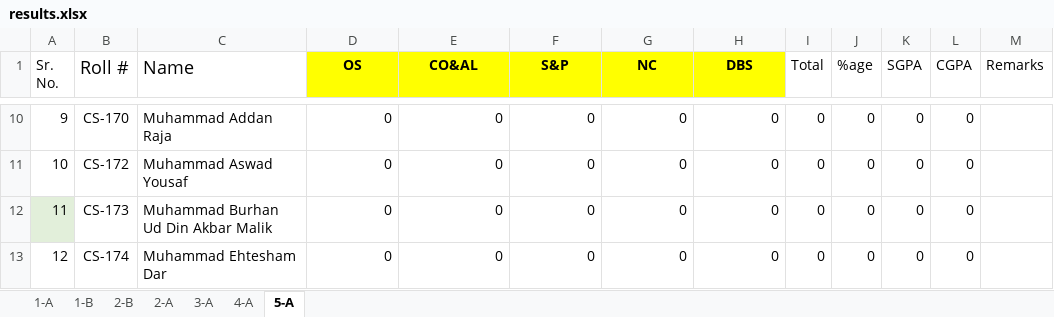
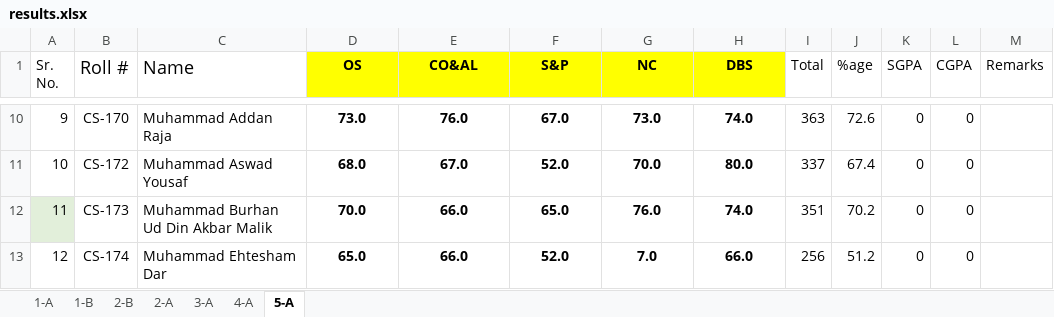
Before and after one commit to xeeshan-zs/marks, an Excel workbook: assets/results.xlsx, sheet 5-A, drawn as a sheet; only a part is shown, gaps mark what is left out; values as stored, in another font and other column widths than the file's, no borders; charts and pictures not drawn; the diff covers the shown part only; the diff names each change by its address in the sheet, - before the commit and + after, or states it on an @@ line.

```diff
--- a/assets/results.xlsx (sheet 5-A)
+++ b/assets/results.xlsx (sheet 5-A)
@@ D10:H13 bold: off → on, alignment: right → center @@
-D10 (OS): 0
+D10 (OS): 73.0
-E10 (CO&AL): 0
+E10 (CO&AL): 76.0
-F10 (S&P): 0
+F10 (S&P): 67.0
-G10 (NC): 0
+G10 (NC): 73.0
-H10 (DBS): 0
+H10 (DBS): 74.0
-I10 (Total): 0
+I10 (Total): 363
-J10 (%age): 0
+J10 (%age): 72.6
-D11 (OS): 0
+D11 (OS): 68.0
-E11 (CO&AL): 0
+E11 (CO&AL): 67.0
-F11 (S&P): 0
+F11 (S&P): 52.0
-G11 (NC): 0
+G11 (NC): 70.0
-H11 (DBS): 0
+H11 (DBS): 80.0
-I11 (Total): 0
+I11 (Total): 337
-J11 (%age): 0
+J11 (%age): 67.4
-D12 (OS): 0
+D12 (OS): 70.0
-E12:E13 (CO&AL): 0
+E12:E13 (CO&AL): 66.0
-F12 (S&P): 0
+F12 (S&P): 65.0
-G12 (NC): 0
+G12 (NC): 76.0
-H12 (DBS): 0
+H12 (DBS): 74.0
-I12 (Total): 0
+I12 (Total): 351
-J12 (%age): 0
+J12 (%age): 70.2
-D13 (OS): 0
+D13 (OS): 65.0
-F13 (S&P): 0
+F13 (S&P): 52.0
-G13 (NC): 0
+G13 (NC): 7.0
-H13 (DBS): 0
+H13 (DBS): 66.0
-I13 (Total): 0
+I13 (Total): 256
-J13 (%age): 0
+J13 (%age): 51.2
```
Also changed, not shown: 238 edited cells and cell formats elsewhere in this sheet, formulas that keep their value, 2 other files.
